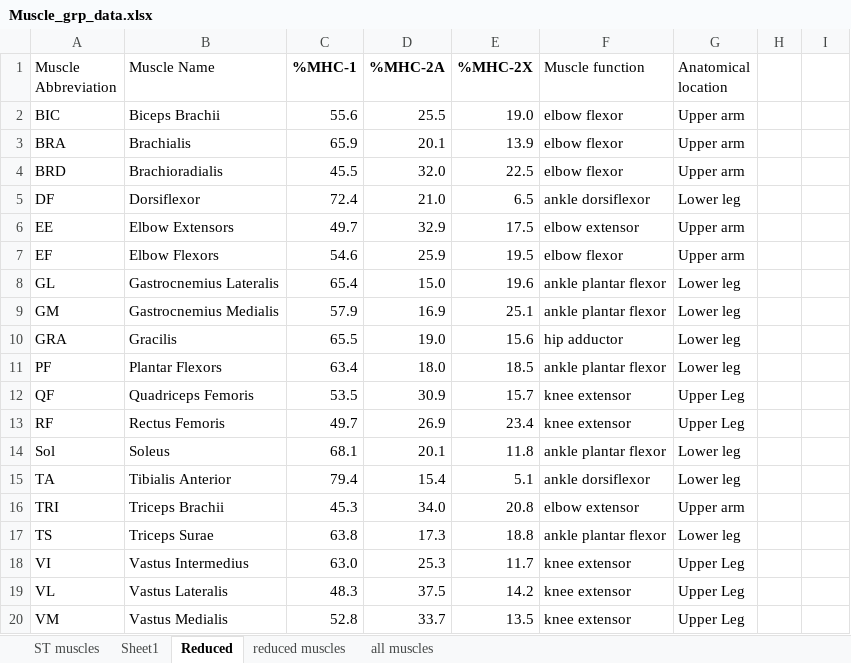
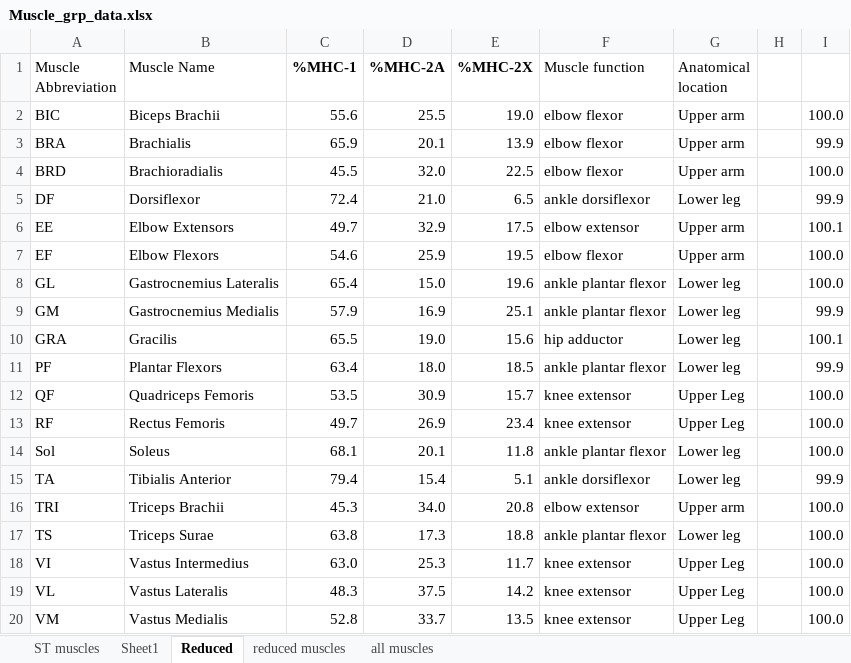
Before and after one commit to LomasPersad/Systematic_lit_review, an Excel workbook: R/Included/Muscle_grp_data.xlsx, sheet Reduced, drawn as a sheet; values as stored, in another font and other column widths than the file's, no borders; the diff names each change by its address in the sheet, - before the commit and + after, or states it on an @@ line.

```diff
--- a/R/Included/Muscle_grp_data.xlsx (sheet Reduced)
+++ b/R/Included/Muscle_grp_data.xlsx (sheet Reduced)
-I2: (empty)
+I2: 100.0
-I3: (empty)
+I3: 99.9
-I4: (empty)
+I4: 100.0
-I5: (empty)
+I5: 99.9
-I6: (empty)
+I6: 100.1
-I7:I8: (empty)
+I7:I8: 100.0
-I9: (empty)
+I9: 99.9
-I10: (empty)
+I10: 100.1
-I11: (empty)
+I11: 99.9
-I12:I14: (empty)
+I12:I14: 100.0
-I15: (empty)
+I15: 99.9
-I16:I20: (empty)
+I16:I20: 100.0
```
Also changed, not shown: sheet ST muscles, 5 other files.
